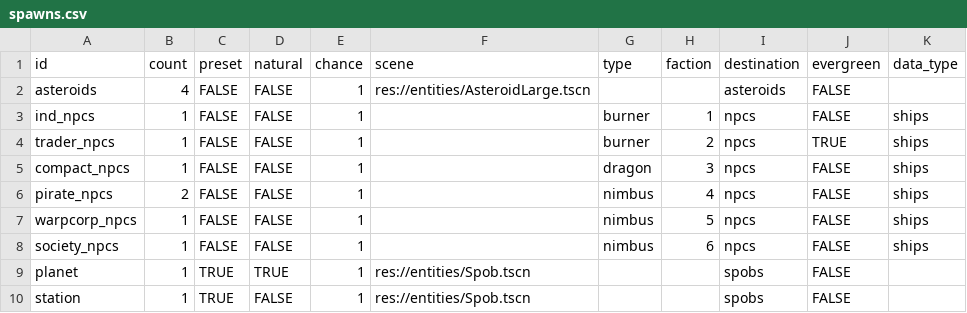
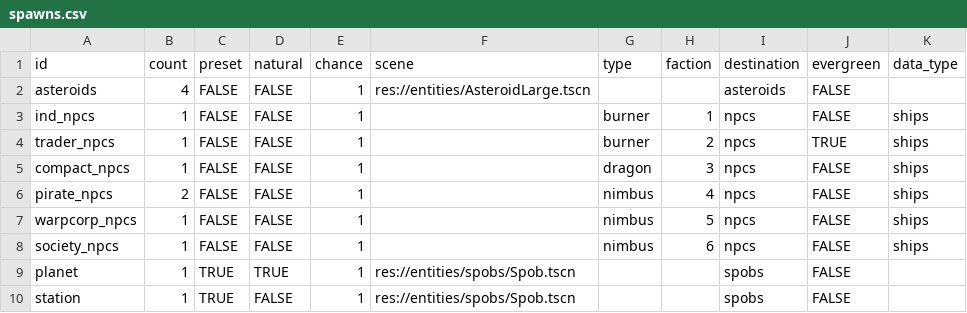
Before and after one commit to EamonnMR/galactic-night, a CSV file: data/spawns.csv, drawn as a sheet.

Commit message:
Static spawns starting to kinda sorta work

```diff
--- a/data/spawns.csv
+++ b/data/spawns.csv
@@ -8,3 +8,3 @@ warpcorp_npcs,1,FALSE,FALSE,1,,nimbus,5,npcs,FALSE,ships
 society_npcs,1,FALSE,FALSE,1,,nimbus,6,npcs,FALSE,ships
-planet,1,TRUE,TRUE,1,res://entities/Spob.tscn,,,spobs,FALSE,
-station,1,TRUE,FALSE,1,res://entities/Spob.tscn,,,spobs,FALSE,
+planet,1,TRUE,TRUE,1,res://entities/spobs/Spob.tscn,,,spobs,FALSE,
+station,1,TRUE,FALSE,1,res://entities/spobs/Spob.tscn,,,spobs,FALSE,
```
Also changed, not shown: 18 other files.
